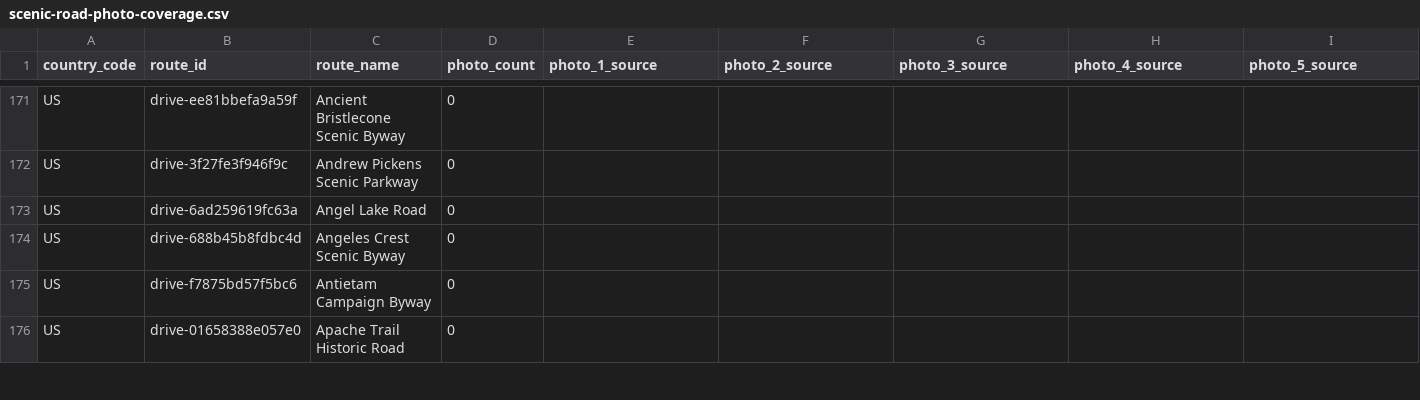
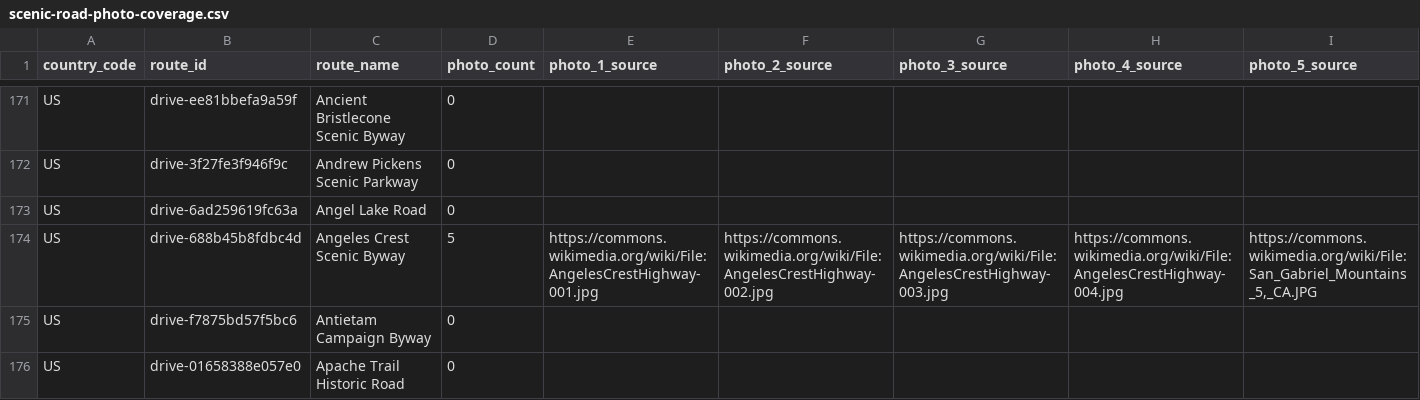
Before and after one commit to bashnyaproject-oss/vilazka, a CSV file: research/scenic-road-photo-coverage.csv, drawn as a sheet; only a part is shown, gaps mark what is left out; the diff covers the shown part only.

Commit message:
Publish four verified scenic road galleries and automate coverage refresh

```diff
--- a/research/scenic-road-photo-coverage.csv
+++ b/research/scenic-road-photo-coverage.csv
@@ -173,3 +173,3 @@ US,drive-3f27fe3f946f9c,Andrew Pickens Scenic Parkway,0,,,,,
 US,drive-6ad259619fc63a,Angel Lake Road,0,,,,,
-US,drive-688b45b8fdbc4d,Angeles Crest Scenic Byway,0,,,,,
+US,drive-688b45b8fdbc4d,Angeles Crest Scenic Byway,5,https://commons.wikimedia.org/wiki/File:AngelesCrestHighway-001.jpg,https://commons.wikimedia.org/wiki/File:AngelesCrestHighway-002.jpg,https://commons.wikimedia.org/wiki/File:AngelesCrestHighway-003.jpg,https://commons.wikimedia.org/wiki/File:AngelesCrestHighway-004.jpg,"https://commons.wikimedia.org/wiki/File:San_Gabriel_Mountains_5,_CA.JPG"
 US,drive-f7875bd57f5bc6,Antietam Campaign Byway,0,,,,,
```
Also changed, not shown: 16 edited cells elsewhere in this file, 5 other files.
